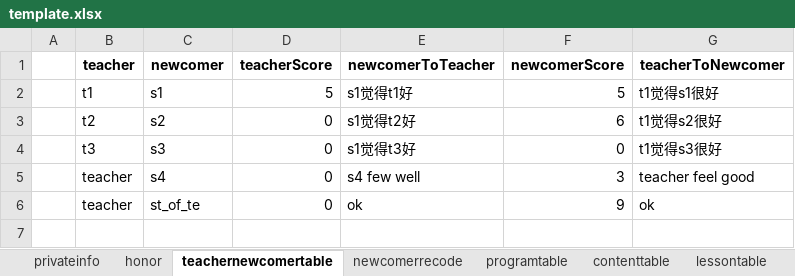
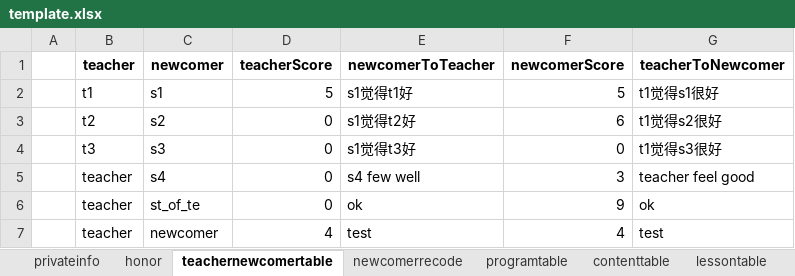
Before and after one commit to hanna0911/BootCamp, an Excel workbook: testcase/template.xlsx, sheet teachernewcomertable, drawn as a sheet; values as stored, in another font and other column widths than the file's, no borders; the diff names each change by its address in the sheet, - before the commit and + after, or states it on an @@ line.

```diff
--- a/testcase/template.xlsx (sheet teachernewcomertable)
+++ b/testcase/template.xlsx (sheet teachernewcomertable)
+row 7:  | teacher | newcomer | 4 | test | 4 | test
```
Also changed, not shown: sheet newcomerrecode, 3 other files.
